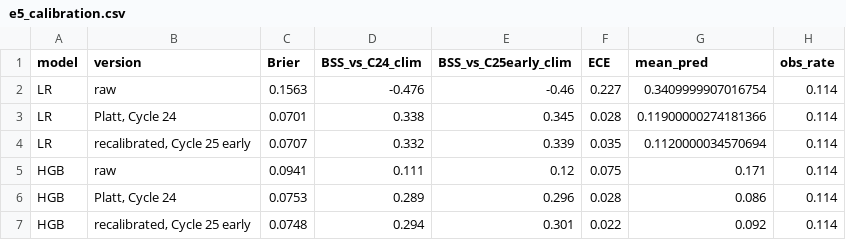
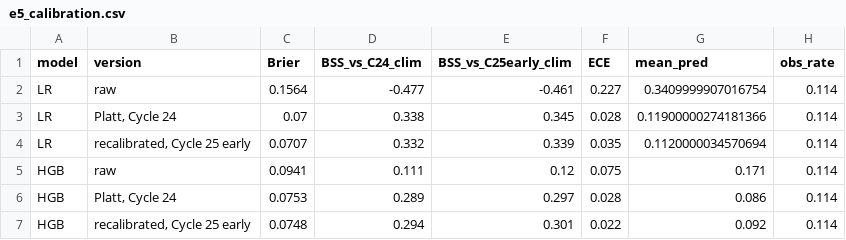
Before and after one commit to avinashchaudhary28/solar-flare-leakage-audit, a CSV file: results/phase3/v2c/e5_calibration.csv, drawn as a sheet.

```diff
--- a/results/phase3/v2c/e5_calibration.csv
+++ b/results/phase3/v2c/e5_calibration.csv
@@ -1,7 +1,7 @@
 model,version,Brier,BSS_vs_C24_clim,BSS_vs_C25early_clim,ECE,mean_pred,obs_rate
-LR,raw,0.1563,-0.476,-0.46,0.227,0.3409999907016754,0.114
-LR,"Platt, Cycle 24",0.0701,0.338,0.345,0.028,0.11900000274181366,0.114
+LR,raw,0.1564,-0.477,-0.461,0.227,0.3409999907016754,0.114
+LR,"Platt, Cycle 24",0.07,0.338,0.345,0.028,0.11900000274181366,0.114
 LR,"recalibrated, Cycle 25 early",0.0707,0.332,0.339,0.035,0.1120000034570694,0.114
 HGB,raw,0.0941,0.111,0.12,0.075,0.171,0.114
-HGB,"Platt, Cycle 24",0.0753,0.289,0.296,0.028,0.086,0.114
+HGB,"Platt, Cycle 24",0.0753,0.289,0.297,0.028,0.086,0.114
 HGB,"recalibrated, Cycle 25 early",0.0748,0.294,0.301,0.022,0.092,0.114
```
Also changed, not shown: results/phase3/v2c/e4_cross_cycle.csv, results/phase3/v2c/e4_size_matched.csv, 34 other files.
